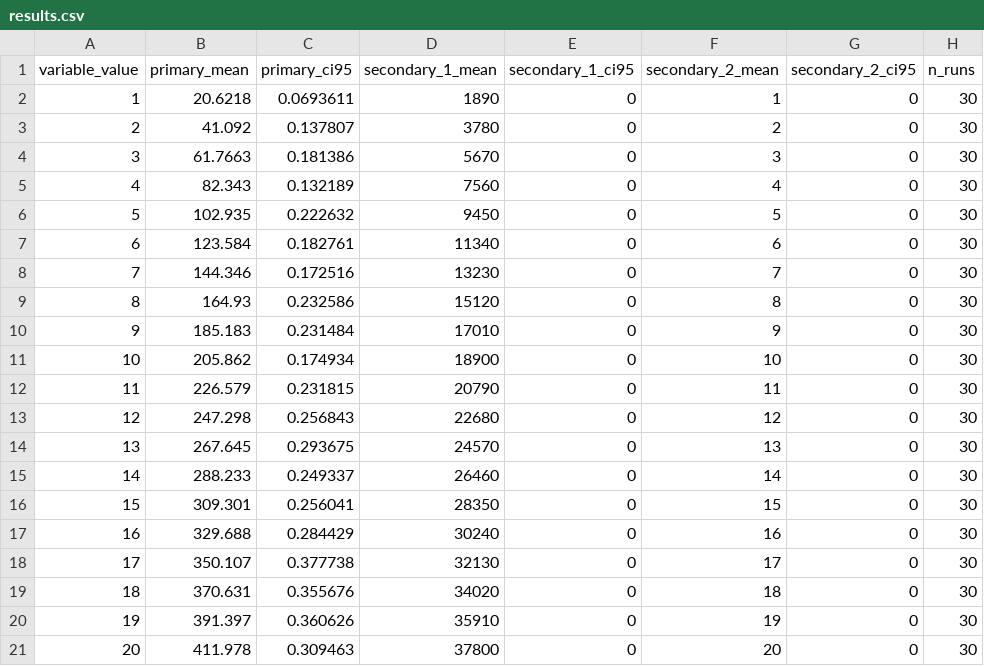
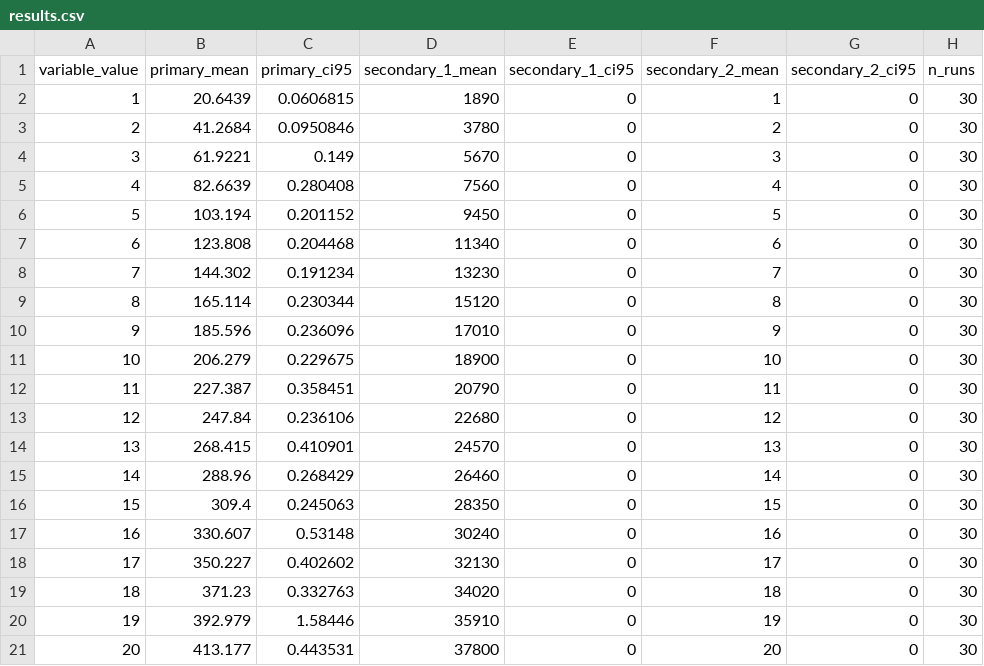
Before and after one commit to Jaoguya/ABCD, a CSV file: Schemes/thingom_pq_abse/exp1_trapdoor_generation/results.csv, drawn as a sheet.

```diff
--- a/Schemes/thingom_pq_abse/exp1_trapdoor_generation/results.csv
+++ b/Schemes/thingom_pq_abse/exp1_trapdoor_generation/results.csv
@@ -1,21 +1,21 @@
 variable_value,primary_mean,primary_ci95,secondary_1_mean,secondary_1_ci95,secondary_2_mean,secondary_2_ci95,n_runs
-1,20.6218,0.0693611,1890,0,1,0,30
-2,41.092,0.137807,3780,0,2,0,30
-3,61.7663,0.181386,5670,0,3,0,30
-4,82.343,0.132189,7560,0,4,0,30
-5,102.935,0.222632,9450,0,5,0,30
-6,123.584,0.182761,11340,0,6,0,30
-7,144.346,0.172516,13230,0,7,0,30
-8,164.93,0.232586,15120,0,8,0,30
-9,185.183,0.231484,17010,0,9,0,30
-10,205.862,0.174934,18900,0,10,0,30
-11,226.579,0.231815,20790,0,11,0,30
-12,247.298,0.256843,22680,0,12,0,30
-13,267.645,0.293675,24570,0,13,0,30
-14,288.233,0.249337,26460,0,14,0,30
-15,309.301,0.256041,28350,0,15,0,30
-16,329.688,0.284429,30240,0,16,0,30
-17,350.107,0.377738,32130,0,17,0,30
-18,370.631,0.355676,34020,0,18,0,30
-19,391.397,0.360626,35910,0,19,0,30
-20,411.978,0.309463,37800,0,20,0,30
+1,20.6439,0.0606815,1890,0,1,0,30
+2,41.2684,0.0950846,3780,0,2,0,30
+3,61.9221,0.149,5670,0,3,0,30
+4,82.6639,0.280408,7560,0,4,0,30
+5,103.194,0.201152,9450,0,5,0,30
+6,123.808,0.204468,11340,0,6,0,30
+7,144.302,0.191234,13230,0,7,0,30
+8,165.114,0.230344,15120,0,8,0,30
+9,185.596,0.236096,17010,0,9,0,30
+10,206.279,0.229675,18900,0,10,0,30
+11,227.387,0.358451,20790,0,11,0,30
+12,247.84,0.236106,22680,0,12,0,30
+13,268.415,0.410901,24570,0,13,0,30
+14,288.96,0.268429,26460,0,14,0,30
+15,309.4,0.245063,28350,0,15,0,30
+16,330.607,0.53148,30240,0,16,0,30
+17,350.227,0.402602,32130,0,17,0,30
+18,371.23,0.332763,34020,0,18,0,30
+19,392.979,1.58446,35910,0,19,0,30
+20,413.177,0.443531,37800,0,20,0,30
```
Also changed, not shown: Schemes/guo_vdsse/exp1_trapdoor_generation/results.csv, Schemes/guo_vdsse/exp2_search_latency/raw_runs.csv, 15 other files.
